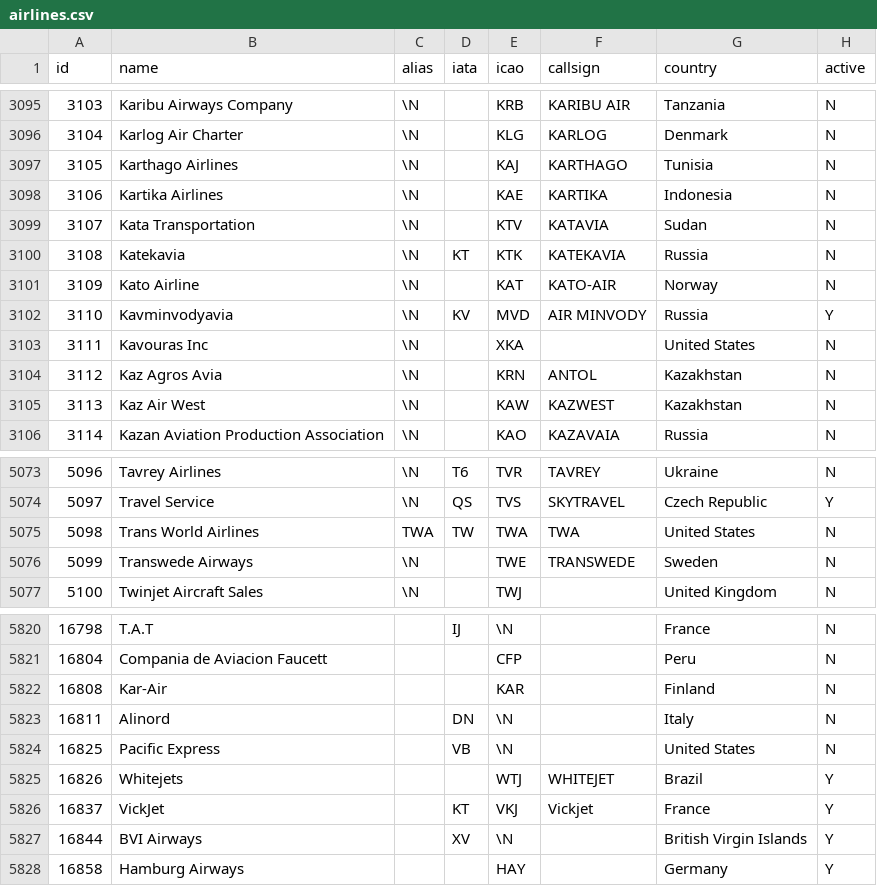
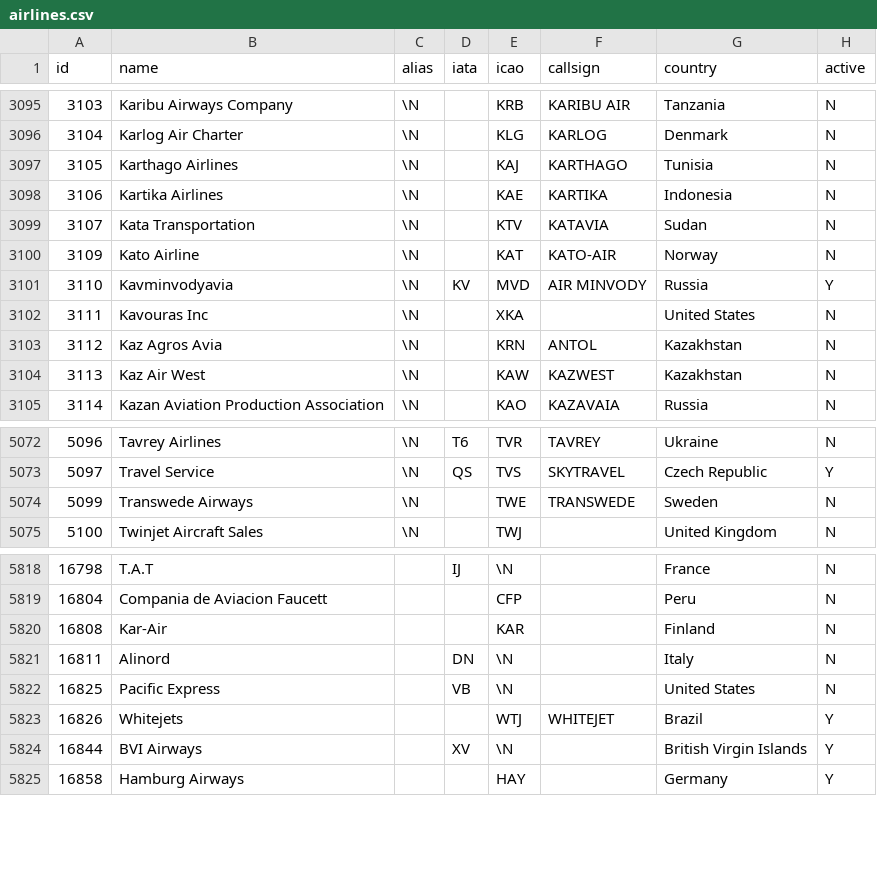
Before and after one commit to alejgh/neo4j_flights, a CSV file: datasets/original/airlines.csv, drawn as a sheet; only a part is shown, gaps mark what is left out; the diff names each change by its address in the sheet, - before the commit and + after, or states it on an @@ line.

```diff
--- a/datasets/original/airlines.csv
+++ b/datasets/original/airlines.csv
-row 3100: 3108 | Katekavia | \N | KT | KTK | KATEKAVIA | Russia | N
-row 5075: 5098 | Trans World Airlines | TWA | TW | TWA | TWA | United States | N
-row 5826: 16837 | VickJet |  | KT | VKJ | Vickjet | France | Y
```
Also changed, not shown: datasets/generated/airlines_filtered.csv, 1 other file.
